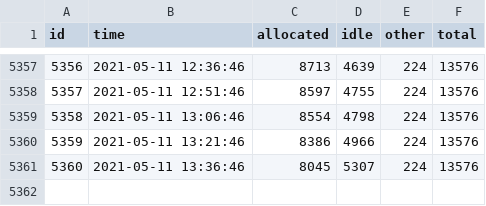
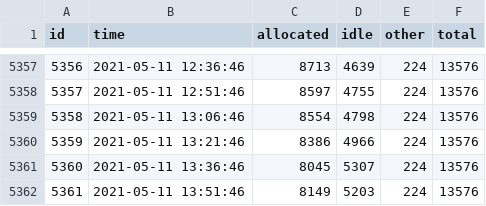
Before and after one commit to brown-ccv/oscar-sinfo-data, a CSV file: data/oscar.csv, drawn as a sheet; only a part is shown, gaps mark what is left out; the diff names each change by its address in the sheet, - before the commit and + after, or states it on an @@ line.

Commit message:
update from Tue May 11 14:00:01 EDT 2021

```diff
--- a/data/oscar.csv
+++ b/data/oscar.csv
+row 5362: 5361 | 2021-05-11 13:51:46 | 8149 | 5203 | 224 | 13576
```
